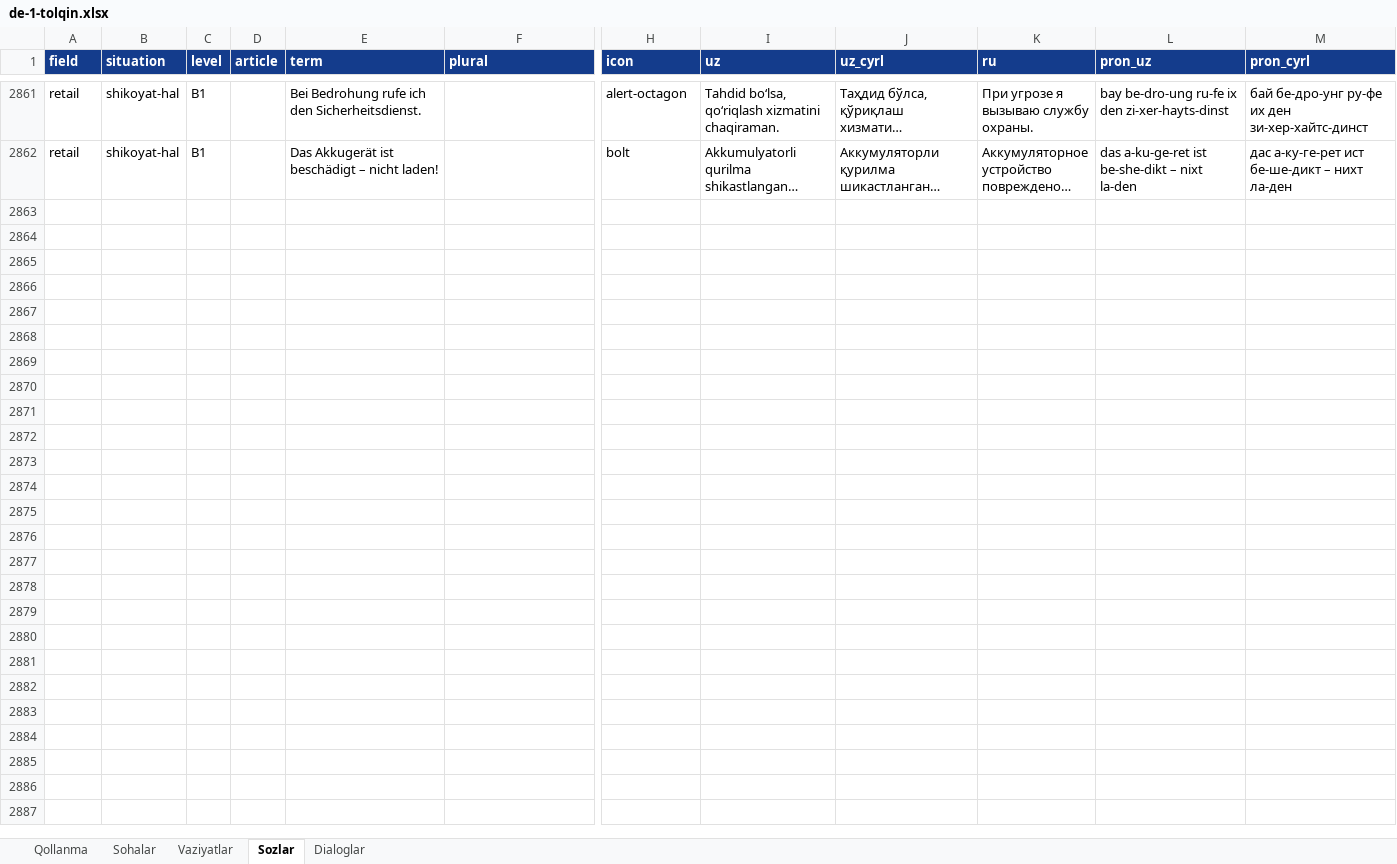
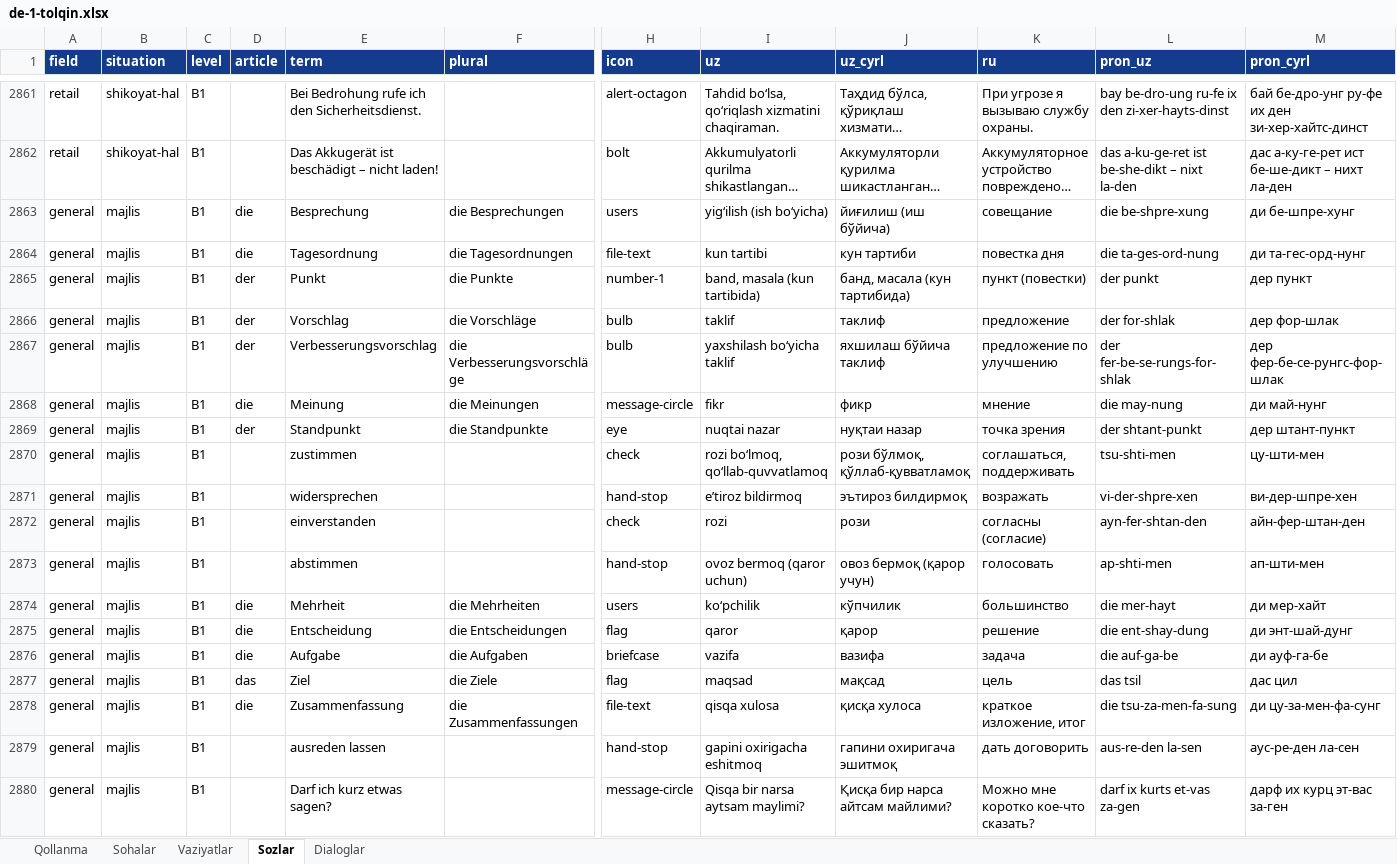
Before and after one commit to Jahon-gir/Qaldirgoch, an Excel workbook: docs/content/de-1-tolqin.xlsx, sheet Sozlar, drawn as a sheet; only a part is shown, gaps mark what is left out; long unchanged cells end in …; values as stored, in another font and other column widths than the file's, no borders; rows hold the shown columns only; the diff covers the shown part only; the diff names each change by its address in the sheet, - before the commit and + after, or states it on an @@ line.

```diff
--- a/docs/content/de-1-tolqin.xlsx (sheet Sozlar)
+++ b/docs/content/de-1-tolqin.xlsx (sheet Sozlar)
+row 2863: general | majlis | B1 | die | Besprechung | die Besprechungen | users | yigʻilish (ish boʻyicha) | йиғилиш (иш бўйича) | совещание | die be-shpre-xung | ди бе-шпре-хунг
+row 2864: general | majlis | B1 | die | Tagesordnung | die Tagesordnungen | file-text | kun tartibi | кун тартиби | повестка дня | die ta-ges-ord-nung | ди та-гес-орд-нунг
+row 2865: general | majlis | B1 | der | Punkt | die Punkte | number-1 | band, masala (kun tartibida) | банд, масала (кун тартибида) | пункт (повестки) | der punkt | дер пункт
+row 2866: general | majlis | B1 | der | Vorschlag | die Vorschläge | bulb | taklif | таклиф | предложение | der for-shlak | дер фор-шлак
+row 2867: general | majlis | B1 | der | Verbesserungsvorschlag | die Verbesserungsvorschläge | bulb | yaxshilash boʻyicha taklif | яхшилаш бўйича таклиф | предложение по улучшению | der fer-be-se-rungs-for-shlak | дер фер-бе-се-рунгс-фор-шлак
+row 2868: general | majlis | B1 | die | Meinung | die Meinungen | message-circle | fikr | фикр | мнение | die may-nung | ди май-нунг
+row 2869: general | majlis | B1 | der | Standpunkt | die Standpunkte | eye | nuqtai nazar | нуқтаи назар | точка зрения | der shtant-punkt | дер штант-пункт
+row 2870: general | majlis | B1 |  | zustimmen |  | check | rozi boʻlmoq, qoʻllab-quvvatlamoq | рози бўлмоқ, қўллаб-қувватламоқ | соглашаться, поддерживать | tsu-shti-men | цу-шти-мен
+row 2871: general | majlis | B1 |  | widersprechen |  | hand-stop | eʼtiroz bildirmoq | эътироз билдирмоқ | возражать | vi-der-shpre-xen | ви-дер-шпре-хен
+row 2872: general | majlis | B1 |  | einverstanden |  | check | rozi | рози | согласны (согласие) | ayn-fer-shtan-den | айн-фер-штан-ден
+row 2873: general | majlis | B1 |  | abstimmen |  | hand-stop | ovoz bermoq (qaror uchun) | овоз бермоқ (қарор учун) | голосовать | ap-shti-men | ап-шти-мен
+row 2874: general | majlis | B1 | die | Mehrheit | die Mehrheiten | users | koʻpchilik | кўпчилик | большинство | die mer-hayt | ди мер-хайт
+row 2875: general | majlis | B1 | die | Entscheidung | die Entscheidungen | flag | qaror | қарор | решение | die ent-shay-dung | ди энт-шай-дунг
+row 2876: general | majlis | B1 | die | Aufgabe | die Aufgaben | briefcase | vazifa | вазифа | задача | die auf-ga-be | ди ауф-га-бе
+row 2877: general | majlis | B1 | das | Ziel | die Ziele | flag | maqsad | мақсад | цель | das tsil | дас цил
+row 2878: general | majlis | B1 | die | Zusammenfassung | die Zusammenfassungen | file-text | qisqa xulosa | қисқа хулоса | краткое изложение, итог | die tsu-za-men-fa-sung | ди цу-за-мен-фа-сунг
+row 2879: general | majlis | B1 |  | ausreden lassen |  | hand-stop | gapini oxirigacha eshitmoq | гапини охиригача эшитмоқ | дать договорить | aus-re-den la-sen | аус-ре-ден ла-сен
+row 2880: general | majlis | B1 |  | Darf ich kurz etwas sagen? |  | message-circle | Qisqa bir narsa aytsam maylimi? | Қисқа бир нарса айтсам майлими? | Можно мне коротко кое-что сказать? | darf ix kurts et-vas za-gen | дарф их курц эт-вас за-ген
```
Also changed, not shown: 2 added rows elsewhere in this sheet, sheet Dialoglar, sheet Vaziyatlar, 5 other files.
